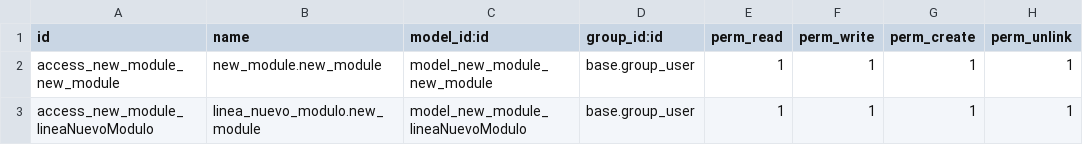
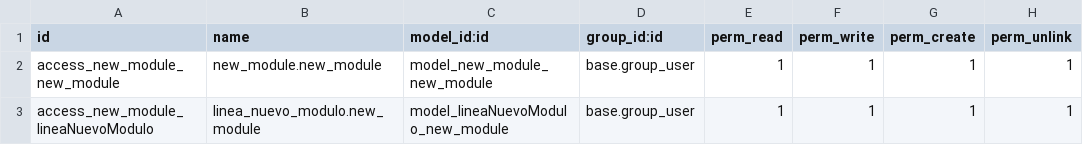
Before and after one commit to IZamorano-Interhaus/Interhaus, a CSV file: new_module/security/ir.model.access.csv, drawn as a sheet.

Commit message:
actualizacion 1.2.4, se agrega modulo en la seguridad

```diff
--- a/new_module/security/ir.model.access.csv
+++ b/new_module/security/ir.model.access.csv
@@ -2,2 +2,2 @@ id,name,model_id:id,group_id:id,perm_read,perm_write,perm_create,perm_unlink
 access_new_module_new_module,new_module.new_module,model_new_module_new_module,base.group_user,1,1,1,1
-access_new_module_lineaNuevoModulo,linea_nuevo_modulo.new_module,model_new_module_lineaNuevoModulo,base.group_user,1,1,1,1
+access_new_module_lineaNuevoModulo,linea_nuevo_modulo.new_module,model_lineaNuevoModulo_new_module,base.group_user,1,1,1,1
```
